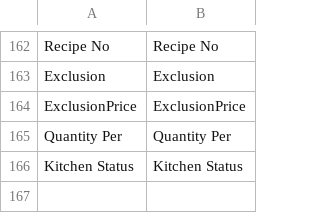
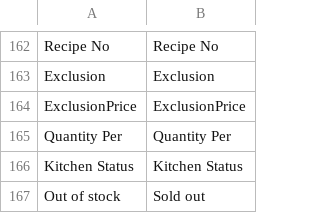
Before and after one commit to lsretailomni/hospitality, a CSV file: i18n/en_US.csv, drawn as a sheet; only a part is shown, gaps mark what is left out; the diff names each change by its address in the sheet, - before the commit and + after, or states it on an @@ line.

```diff
--- a/i18n/en_US.csv
+++ b/i18n/en_US.csv
+row 167: Out of stock | Sold out
```
Also changed, not shown: 15 other files.
